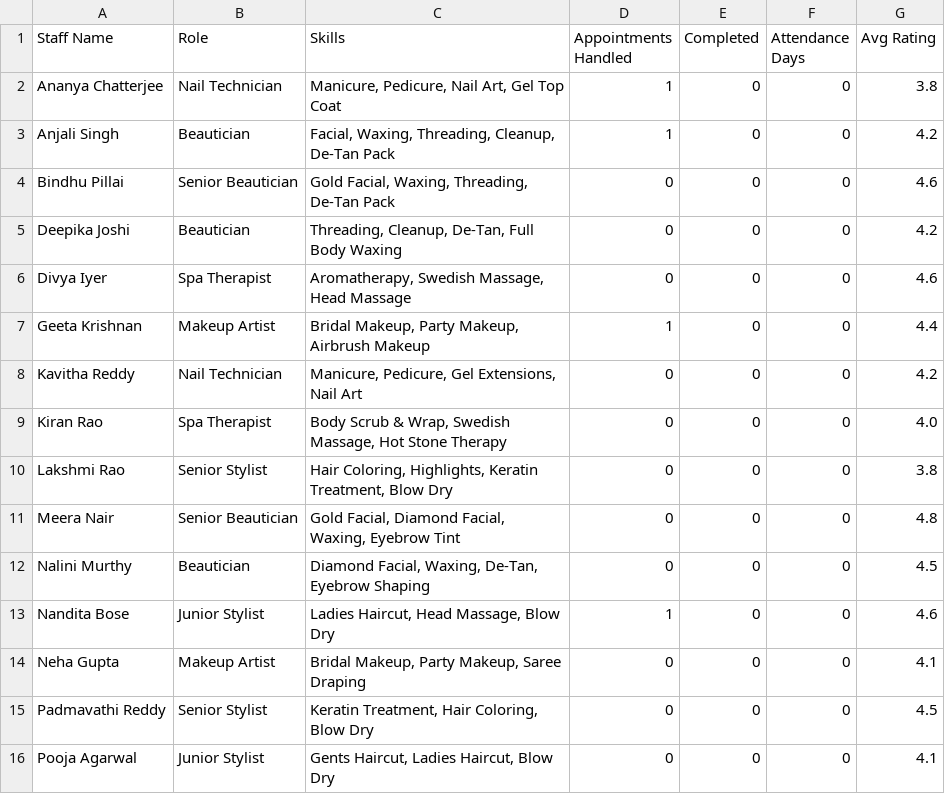
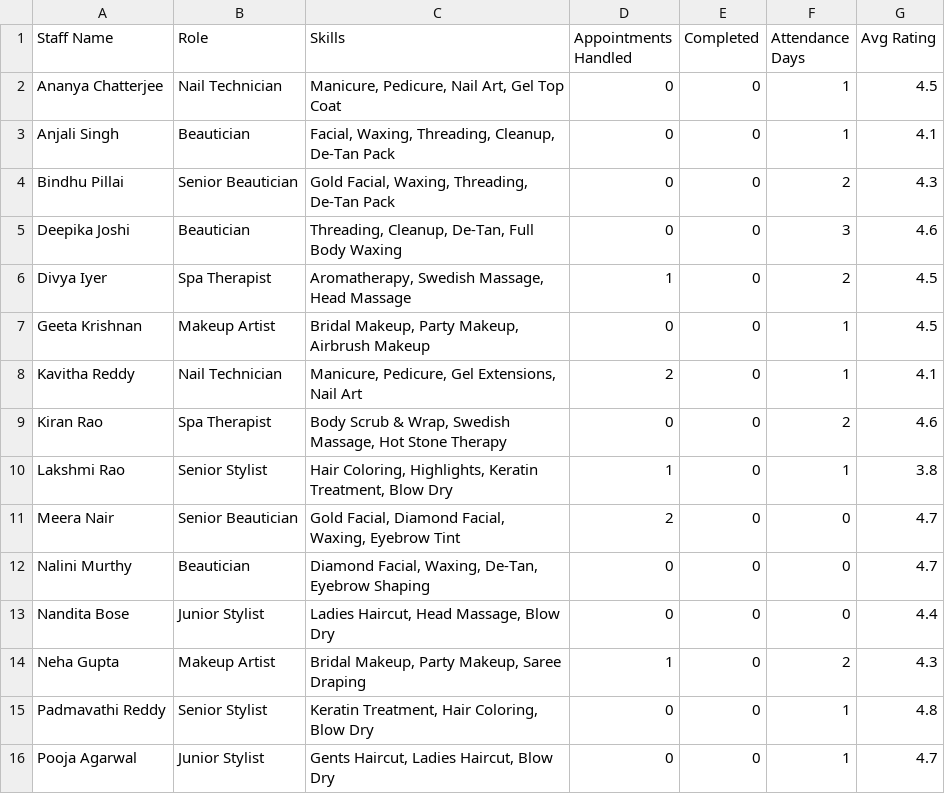
Before and after one commit to aishaa199/SE-IITM, a CSV file: reports/staff_report_monthly.csv, drawn as a sheet; only a part is shown; the diff covers the shown part only.

```diff
--- a/reports/staff_report_monthly.csv
+++ b/reports/staff_report_monthly.csv
@@ -1,16 +1,16 @@
 Staff Name,Role,Skills,Appointments Handled,Completed,Attendance Days,Avg Rating
-Ananya Chatterjee,Nail Technician,"Manicure, Pedicure, Nail Art, Gel Top Coat",1,0,0,3.8
-Anjali Singh,Beautician,"Facial, Waxing, Threading, Cleanup, De-Tan Pack",1,0,0,4.2
-Bindhu Pillai,Senior Beautician,"Gold Facial, Waxing, Threading, De-Tan Pack",0,0,0,4.6
-Deepika Joshi,Beautician,"Threading, Cleanup, De-Tan, Full Body Waxing",0,0,0,4.2
-Divya Iyer,Spa Therapist,"Aromatherapy, Swedish Massage, Head Massage",0,0,0,4.6
-Geeta Krishnan,Makeup Artist,"Bridal Makeup, Party Makeup, Airbrush Makeup",1,0,0,4.4
-Kavitha Reddy,Nail Technician,"Manicure, Pedicure, Gel Extensions, Nail Art",0,0,0,4.2
-Kiran Rao,Spa Therapist,"Body Scrub & Wrap, Swedish Massage, Hot Stone Therapy",0,0,0,4.0
-Lakshmi Rao,Senior Stylist,"Hair Coloring, Highlights, Keratin Treatment, Blow Dry",0,0,0,3.8
-Meera Nair,Senior Beautician,"Gold Facial, Diamond Facial, Waxing, Eyebrow Tint",0,0,0,4.8
-Nalini Murthy,Beautician,"Diamond Facial, Waxing, De-Tan, Eyebrow Shaping",0,0,0,4.5
-Nandita Bose,Junior Stylist,"Ladies Haircut, Head Massage, Blow Dry",1,0,0,4.6
-Neha Gupta,Makeup Artist,"Bridal Makeup, Party Makeup, Saree Draping",0,0,0,4.1
-Padmavathi Reddy,Senior Stylist,"Keratin Treatment, Hair Coloring, Blow Dry",0,0,0,4.5
-Pooja Agarwal,Junior Stylist,"Gents Haircut, Ladies Haircut, Blow Dry",0,0,0,4.1
+Ananya Chatterjee,Nail Technician,"Manicure, Pedicure, Nail Art, Gel Top Coat",0,0,1,4.5
+Anjali Singh,Beautician,"Facial, Waxing, Threading, Cleanup, De-Tan Pack",0,0,1,4.1
+Bindhu Pillai,Senior Beautician,"Gold Facial, Waxing, Threading, De-Tan Pack",0,0,2,4.3
+Deepika Joshi,Beautician,"Threading, Cleanup, De-Tan, Full Body Waxing",0,0,3,4.6
+Divya Iyer,Spa Therapist,"Aromatherapy, Swedish Massage, Head Massage",1,0,2,4.5
+Geeta Krishnan,Makeup Artist,"Bridal Makeup, Party Makeup, Airbrush Makeup",0,0,1,4.5
+Kavitha Reddy,Nail Technician,"Manicure, Pedicure, Gel Extensions, Nail Art",2,0,1,4.1
+Kiran Rao,Spa Therapist,"Body Scrub & Wrap, Swedish Massage, Hot Stone Therapy",0,0,2,4.6
+Lakshmi Rao,Senior Stylist,"Hair Coloring, Highlights, Keratin Treatment, Blow Dry",1,0,1,3.8
+Meera Nair,Senior Beautician,"Gold Facial, Diamond Facial, Waxing, Eyebrow Tint",2,0,0,4.7
+Nalini Murthy,Beautician,"Diamond Facial, Waxing, De-Tan, Eyebrow Shaping",0,0,0,4.7
+Nandita Bose,Junior Stylist,"Ladies Haircut, Head Massage, Blow Dry",0,0,0,4.4
+Neha Gupta,Makeup Artist,"Bridal Makeup, Party Makeup, Saree Draping",1,0,2,4.3
+Padmavathi Reddy,Senior Stylist,"Keratin Treatment, Hair Coloring, Blow Dry",0,0,1,4.8
+Pooja Agarwal,Junior Stylist,"Gents Haircut, Ladies Haircut, Blow Dry",0,0,1,4.7
```
Also changed, not shown: 1 removed row and 34 edited cells elsewhere in this file, reports/appointments_report_monthly.csv, reports/feedback_report_monthly.csv, 40 other files.
